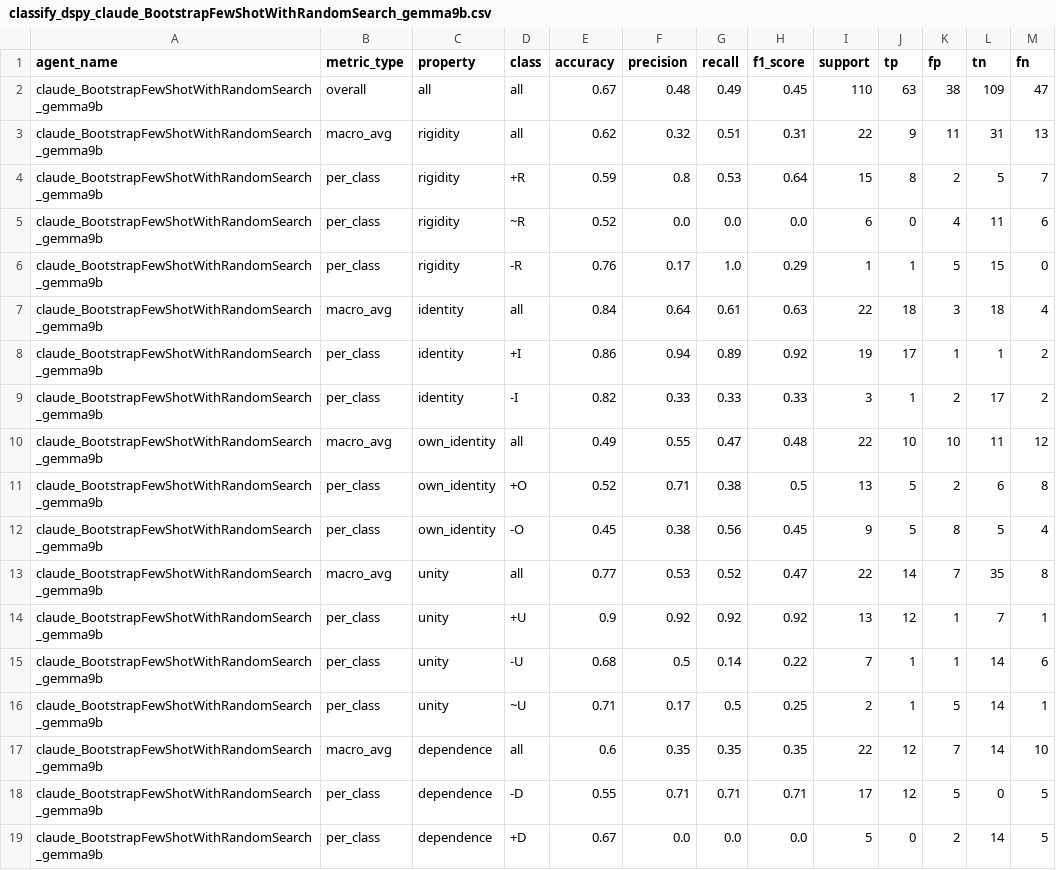
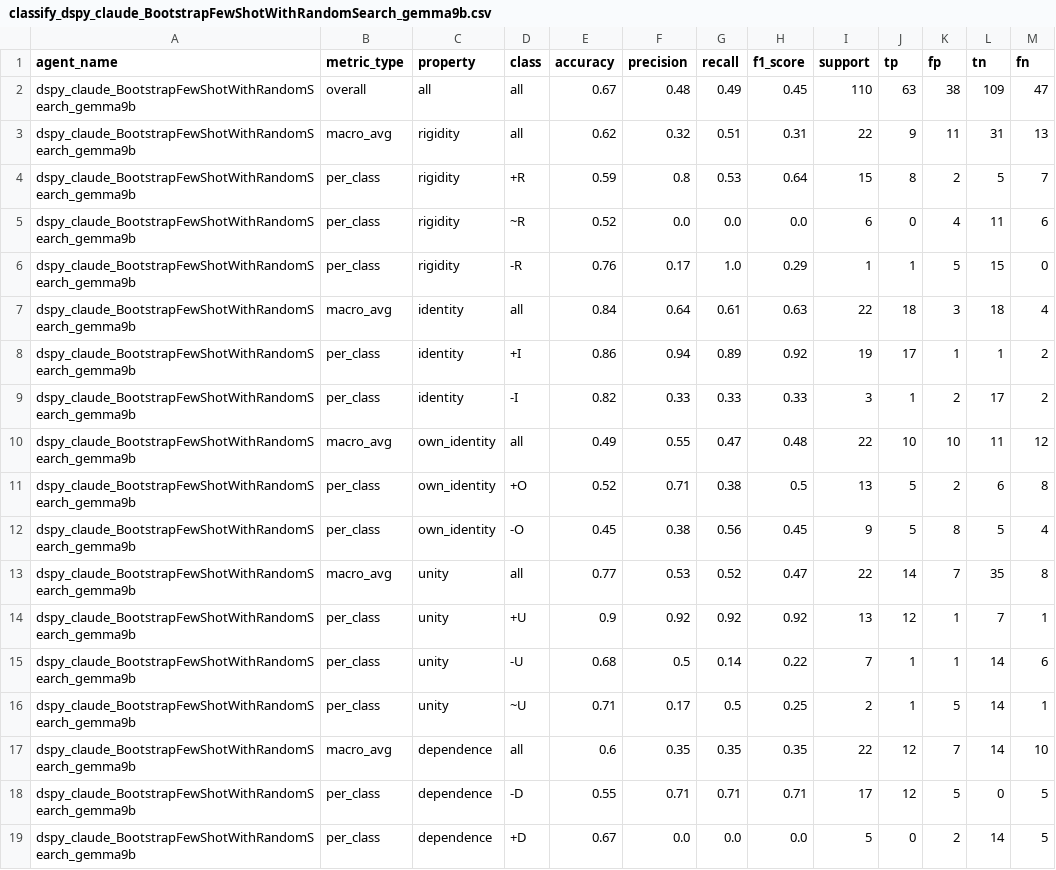
Before and after one commit to leechuck/llm-clean, a CSV file: output/evaluation_results/classify_dspy_claude_BootstrapFewShotWithRandomSearch_gemma9b.csv, drawn as a sheet.

Commit message:
append dspy_ values in agent_name column

```diff
--- a/output/evaluation_results/classify_dspy_claude_BootstrapFewShotWithRandomSearch_gemma9b.csv
+++ b/output/evaluation_results/classify_dspy_claude_BootstrapFewShotWithRandomSearch_gemma9b.csv
@@ -1,19 +1,19 @@
 agent_name,metric_type,property,class,accuracy,precision,recall,f1_score,support,tp,fp,tn,fn
-claude_BootstrapFewShotWithRandomSearch_gemma9b,overall,all,all,0.67,0.48,0.49,0.45,110,63,38,109,47
-claude_BootstrapFewShotWithRandomSearch_gemma9b,macro_avg,rigidity,all,0.62,0.32,0.51,0.31,22,9,11,31,13
-claude_BootstrapFewShotWithRandomSearch_gemma9b,per_class,rigidity,+R,0.59,0.8,0.53,0.64,15,8,2,5,7
-claude_BootstrapFewShotWithRandomSearch_gemma9b,per_class,rigidity,~R,0.52,0.0,0.0,0.0,6,0,4,11,6
-claude_BootstrapFewShotWithRandomSearch_gemma9b,per_class,rigidity,-R,0.76,0.17,1.0,0.29,1,1,5,15,0
-claude_BootstrapFewShotWithRandomSearch_gemma9b,macro_avg,identity,all,0.84,0.64,0.61,0.63,22,18,3,18,4
-claude_BootstrapFewShotWithRandomSearch_gemma9b,per_class,identity,+I,0.86,0.94,0.89,0.92,19,17,1,1,2
-claude_BootstrapFewShotWithRandomSearch_gemma9b,per_class,identity,-I,0.82,0.33,0.33,0.33,3,1,2,17,2
-claude_BootstrapFewShotWithRandomSearch_gemma9b,macro_avg,own_identity,all,0.49,0.55,0.47,0.48,22,10,10,11,12
-claude_BootstrapFewShotWithRandomSearch_gemma9b,per_class,own_identity,+O,0.52,0.71,0.38,0.5,13,5,2,6,8
-claude_BootstrapFewShotWithRandomSearch_gemma9b,per_class,own_identity,-O,0.45,0.38,0.56,0.45,9,5,8,5,4
-claude_BootstrapFewShotWithRandomSearch_gemma9b,macro_avg,unity,all,0.77,0.53,0.52,0.47,22,14,7,35,8
-claude_BootstrapFewShotWithRandomSearch_gemma9b,per_class,unity,+U,0.9,0.92,0.92,0.92,13,12,1,7,1
-claude_BootstrapFewShotWithRandomSearch_gemma9b,per_class,unity,-U,0.68,0.5,0.14,0.22,7,1,1,14,6
-claude_BootstrapFewShotWithRandomSearch_gemma9b,per_class,unity,~U,0.71,0.17,0.5,0.25,2,1,5,14,1
-claude_BootstrapFewShotWithRandomSearch_gemma9b,macro_avg,dependence,all,0.6,0.35,0.35,0.35,22,12,7,14,10
-claude_BootstrapFewShotWithRandomSearch_gemma9b,per_class,dependence,-D,0.55,0.71,0.71,0.71,17,12,5,0,5
-claude_BootstrapFewShotWithRandomSearch_gemma9b,per_class,dependence,+D,0.67,0.0,0.0,0.0,5,0,2,14,5
+dspy_claude_BootstrapFewShotWithRandomSearch_gemma9b,overall,all,all,0.67,0.48,0.49,0.45,110,63,38,109,47
+dspy_claude_BootstrapFewShotWithRandomSearch_gemma9b,macro_avg,rigidity,all,0.62,0.32,0.51,0.31,22,9,11,31,13
+dspy_claude_BootstrapFewShotWithRandomSearch_gemma9b,per_class,rigidity,+R,0.59,0.8,0.53,0.64,15,8,2,5,7
+dspy_claude_BootstrapFewShotWithRandomSearch_gemma9b,per_class,rigidity,~R,0.52,0.0,0.0,0.0,6,0,4,11,6
+dspy_claude_BootstrapFewShotWithRandomSearch_gemma9b,per_class,rigidity,-R,0.76,0.17,1.0,0.29,1,1,5,15,0
+dspy_claude_BootstrapFewShotWithRandomSearch_gemma9b,macro_avg,identity,all,0.84,0.64,0.61,0.63,22,18,3,18,4
+dspy_claude_BootstrapFewShotWithRandomSearch_gemma9b,per_class,identity,+I,0.86,0.94,0.89,0.92,19,17,1,1,2
+dspy_claude_BootstrapFewShotWithRandomSearch_gemma9b,per_class,identity,-I,0.82,0.33,0.33,0.33,3,1,2,17,2
+dspy_claude_BootstrapFewShotWithRandomSearch_gemma9b,macro_avg,own_identity,all,0.49,0.55,0.47,0.48,22,10,10,11,12
+dspy_claude_BootstrapFewShotWithRandomSearch_gemma9b,per_class,own_identity,+O,0.52,0.71,0.38,0.5,13,5,2,6,8
+dspy_claude_BootstrapFewShotWithRandomSearch_gemma9b,per_class,own_identity,-O,0.45,0.38,0.56,0.45,9,5,8,5,4
+dspy_claude_BootstrapFewShotWithRandomSearch_gemma9b,macro_avg,unity,all,0.77,0.53,0.52,0.47,22,14,7,35,8
+dspy_claude_BootstrapFewShotWithRandomSearch_gemma9b,per_class,unity,+U,0.9,0.92,0.92,0.92,13,12,1,7,1
+dspy_claude_BootstrapFewShotWithRandomSearch_gemma9b,per_class,unity,-U,0.68,0.5,0.14,0.22,7,1,1,14,6
+dspy_claude_BootstrapFewShotWithRandomSearch_gemma9b,per_class,unity,~U,0.71,0.17,0.5,0.25,2,1,5,14,1
+dspy_claude_BootstrapFewShotWithRandomSearch_gemma9b,macro_avg,dependence,all,0.6,0.35,0.35,0.35,22,12,7,14,10
+dspy_claude_BootstrapFewShotWithRandomSearch_gemma9b,per_class,dependence,-D,0.55,0.71,0.71,0.71,17,12,5,0,5
+dspy_claude_BootstrapFewShotWithRandomSearch_gemma9b,per_class,dependence,+D,0.67,0.0,0.0,0.0,5,0,2,14,5
```
Also changed, not shown: output/evaluation_results/classify_dspy_claude_BootstrapFewShotWithRandomSearch_gpt4o-mini.csv, output/evaluation_results/classify_dspy_claude_BootstrapFewShotWithRandomSearch_llama3b.csv, 49 other files.
